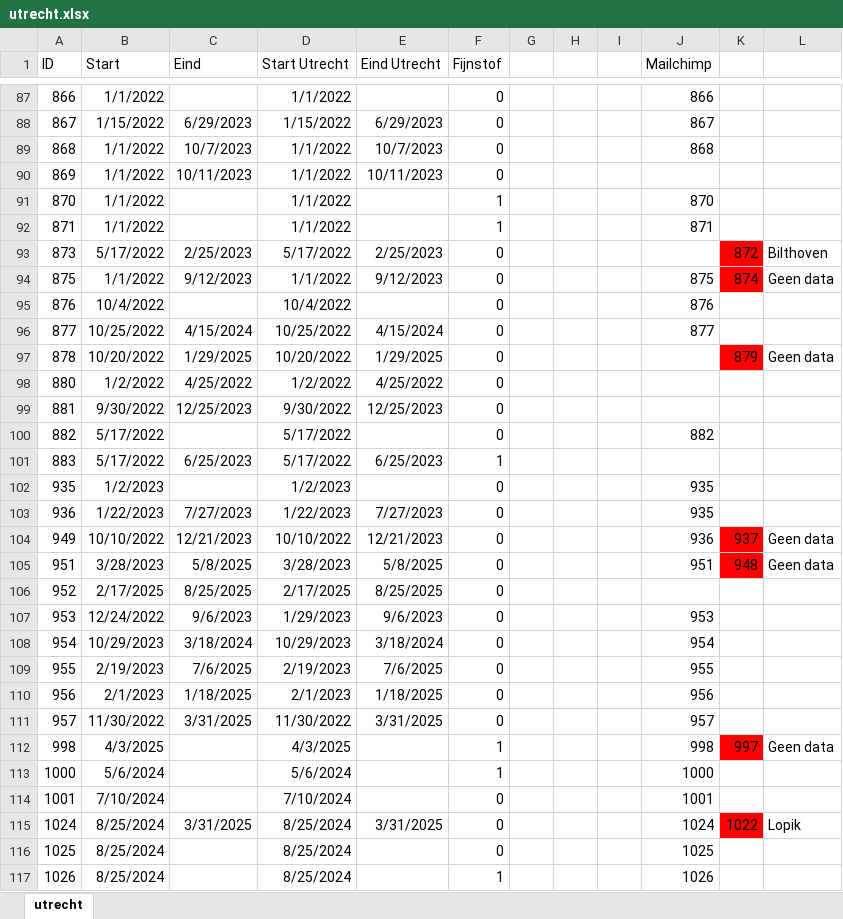
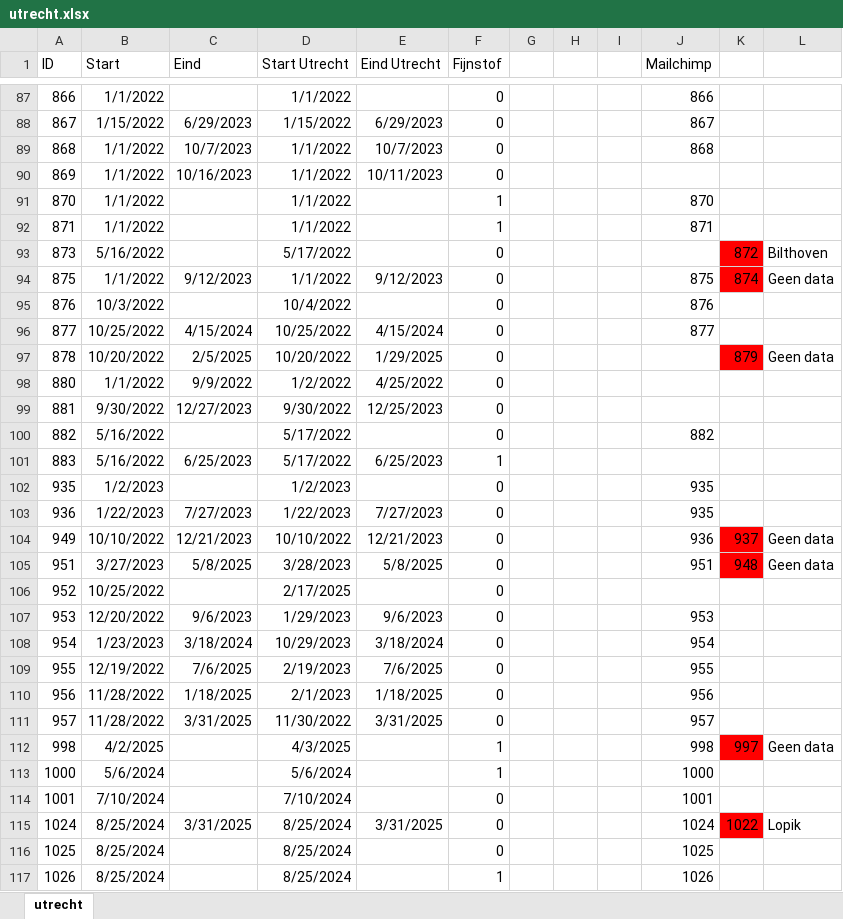
Before and after one commit to harrydeboer/meetjestad, an Excel workbook: utrecht.xlsx, sheet utrecht, drawn as a sheet; only a part is shown, gaps mark what is left out; values as stored, in another font and other column widths than the file's, no borders; the diff covers the shown part only; the diff names each change by its address in the sheet, - before the commit and + after, or states it on an @@ line.

```diff
--- a/utrecht.xlsx (sheet utrecht)
+++ b/utrecht.xlsx (sheet utrecht)
-C90 (Eind): 10/11/2023
+C90 (Eind): 10/16/2023
-B93 (Start): 5/17/2022
+B93 (Start): 5/16/2022
-C93 (Eind): 2/25/2023
+C93 (Eind): (empty)
-E93 (Eind Utrecht): 2/25/2023
+E93 (Eind Utrecht): (empty)
-B95 (Start): 10/4/2022
+B95 (Start): 10/3/2022
-C97 (Eind): 1/29/2025
+C97 (Eind): 2/5/2025
-B98 (Start): 1/2/2022
+B98 (Start): 1/1/2022
-C98 (Eind): 4/25/2022
+C98 (Eind): 9/9/2022
-C99 (Eind): 12/25/2023
+C99 (Eind): 12/27/2023
-B100:B101 (Start): 5/17/2022
+B100:B101 (Start): 5/16/2022
-B105 (Start): 3/28/2023
+B105 (Start): 3/27/2023
-B106 (Start): 2/17/2025
+B106 (Start): 10/25/2022
-C106 (Eind): 8/25/2025
+C106 (Eind): (empty)
-E106 (Eind Utrecht): 8/25/2025
+E106 (Eind Utrecht): (empty)
-B107 (Start): 12/24/2022
+B107 (Start): 12/20/2022
-B108 (Start): 10/29/2023
+B108 (Start): 1/23/2023
-B109 (Start): 2/19/2023
+B109 (Start): 12/19/2022
-B110 (Start): 2/1/2023
+B110 (Start): 11/28/2022
-B111 (Start): 11/30/2022
+B111 (Start): 11/28/2022
-B112 (Start): 4/3/2025
+B112 (Start): 4/2/2025
```
Also changed, not shown: 52 edited cells elsewhere in this sheet, 2 other files.
